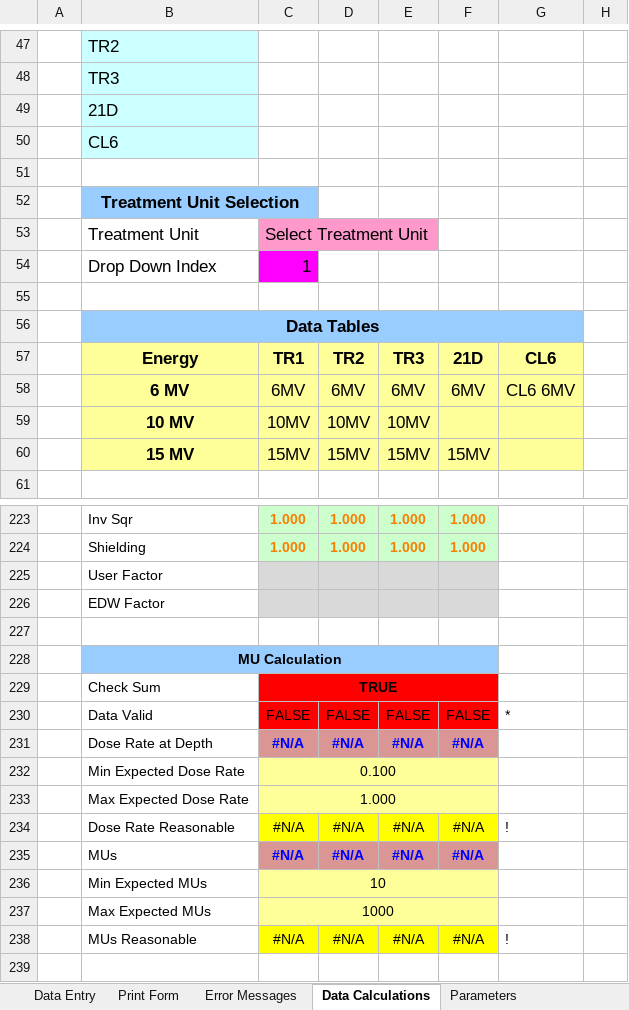
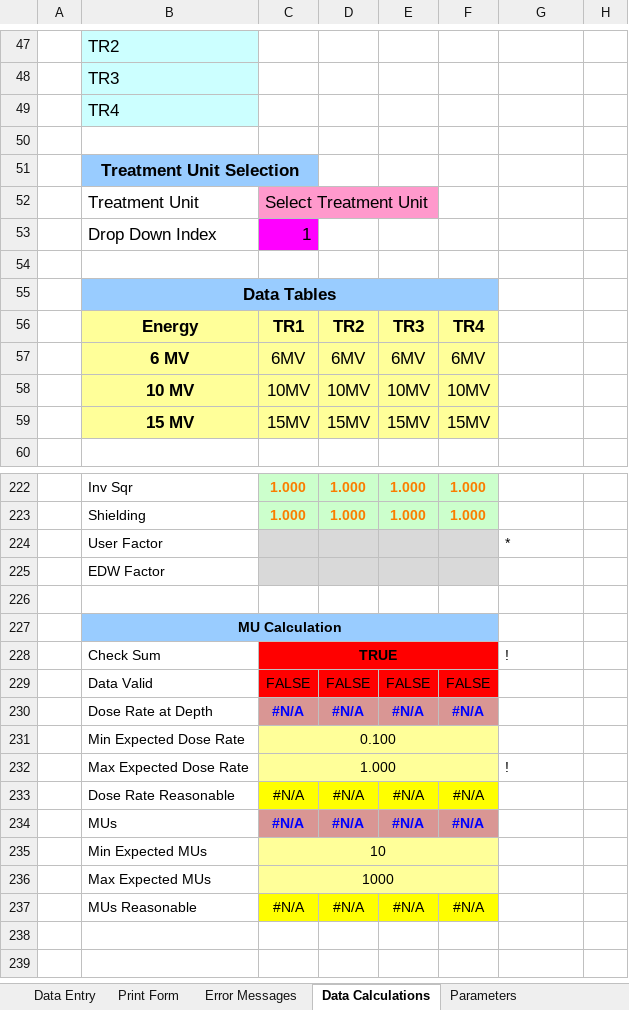
Before and after one commit to GregSal/MU-calc-RT, an Excel workbook: MU calc RT.xlsx, sheet Data Calculations, drawn as a sheet; only a part is shown, gaps mark what is left out; the shorter side is filled out with more unchanged rows; values as stored, in another font and other column widths than the file's, no borders; conditional formats not drawn; removed rows and columns are numbered as before the commit, all else as after; the diff covers the shown part only; the diff names each change by its address in the sheet, - before the commit and + after, or states it on an @@ line.

```diff
--- a/MU calc RT.xlsx (sheet Data Calculations)
+++ b/MU calc RT.xlsx (sheet Data Calculations)
-B49: 21D
+B49: TR4
-row 50:  | CL6
-B56:G56 merged
+B55:F55 merged
-G55 fill: #99CCFF
+G55 fill: none
-F56: 21D
+F56: TR4
-G56: CL6
+G56: (empty)
-G56:G59 fill: #FFFF99
+G56:G59 fill: none
-G57: CL6 6MV
+G57: (empty)
-F58: (empty)
+F58: 10MV
-G224: (empty)
+G224: *
-G228: (empty)
+G228: !
-G229: *
+G229: (empty)
-G232: (empty)
+G232: !
-G233: !
+G233: (empty)
-G237: !
+G237: (empty)
```
Also changed, not shown: 18 edited cells elsewhere in this sheet, sheet Table References, sheet Print Form, sheet Not In Use, other sheet tabs, formulas that keep their value, charts or pictures.
